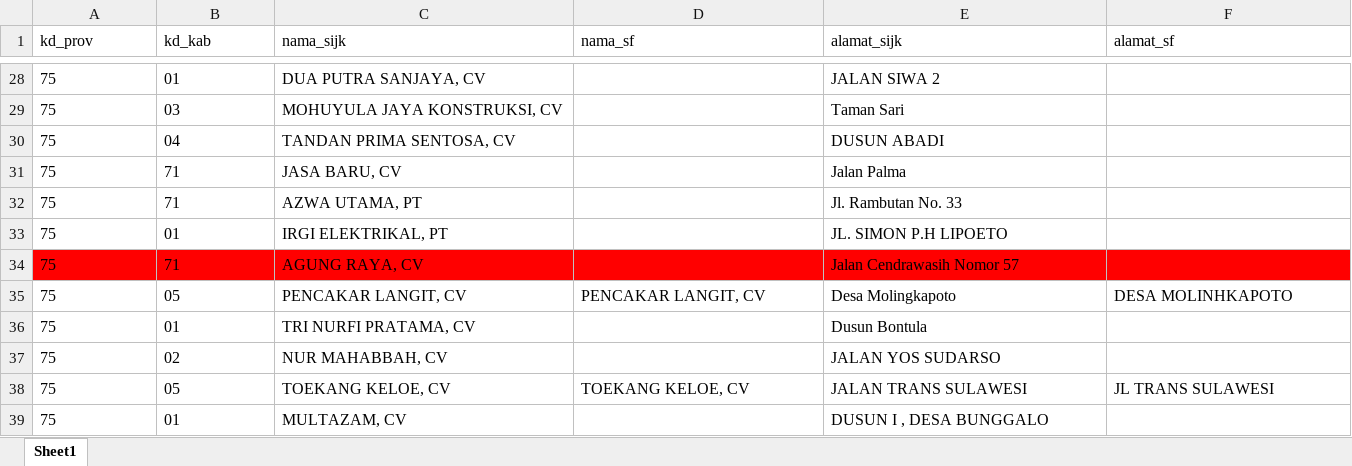
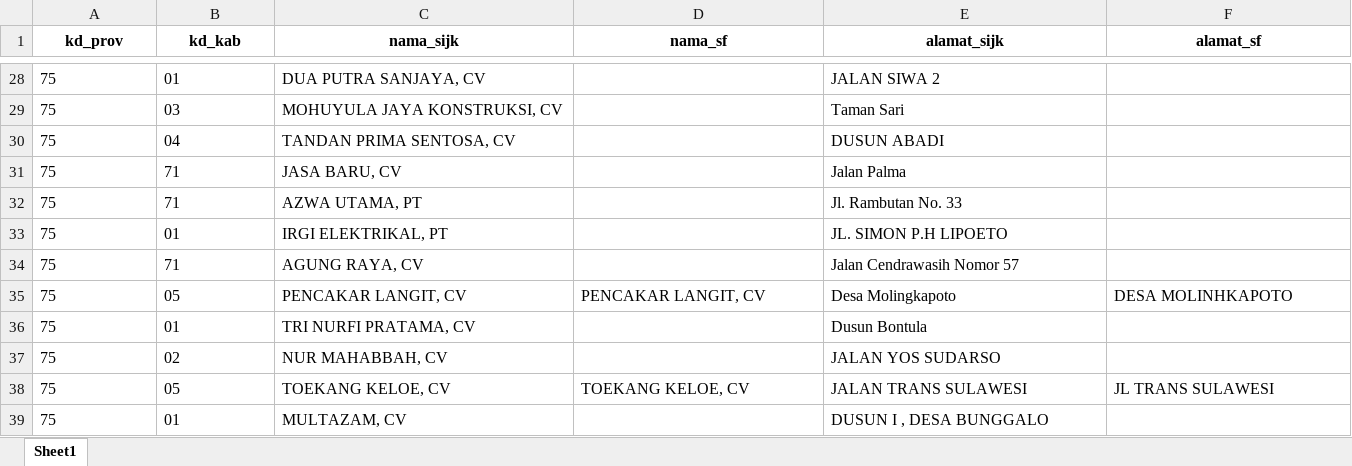
Before and after one commit to adrasalfie/realprojek, an Excel workbook: preview_similarity_merge_sijk_to_sf_.xlsx, sheet Sheet1, drawn as a sheet; only a part is shown, gaps mark what is left out; values as stored, in another font and other column widths than the file's, no borders; the diff covers the shown part only; the diff names each change by its address in the sheet, - before the commit and + after, or states it on an @@ line.

```diff
--- a/preview_similarity_merge_sijk_to_sf_.xlsx (sheet Sheet1)
+++ b/preview_similarity_merge_sijk_to_sf_.xlsx (sheet Sheet1)
@@ A1:F1 bold: off → on, alignment: left → center @@
-A34:F34 fill: #FF0000
+A34:F34 fill: none
```
Also changed, not shown: cell formats elsewhere in this sheet, preview_rapidfuzz_internal_sijk.xlsx, preview_similarity_merge_lpse_to_sf.xlsx, 12 other files.
